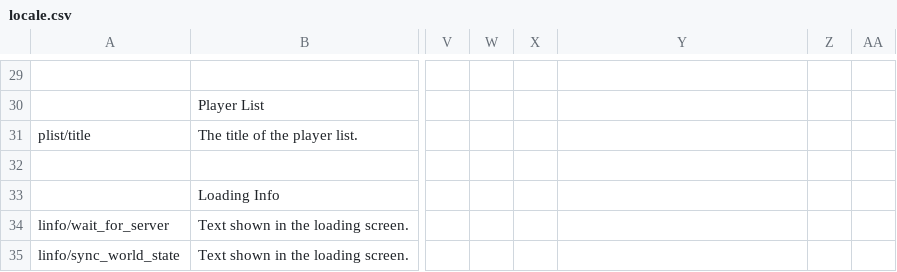
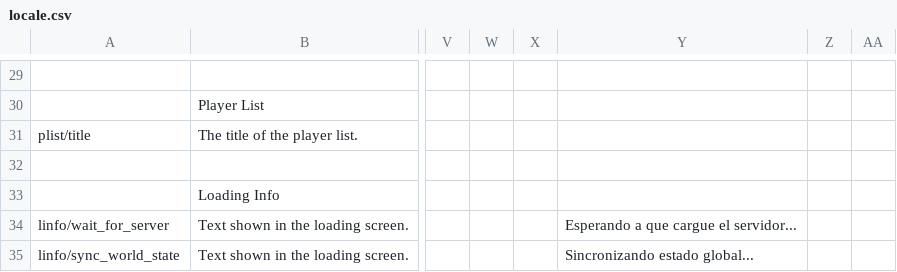
Before and after one commit to Insprill/dv-multiplayer, a CSV file: locale.csv, drawn as a sheet; only a part is shown, gaps mark what is left out; the diff covers the shown part only; the diff names each change by its address in the sheet, - before the commit and + after, or states it on an @@ line.

```diff
--- a/locale.csv
+++ b/locale.csv
-Y34: (empty)
+Y34: Esperando a que cargue el servidor...
-Y35: (empty)
+Y35: Sincronizando estado global...
```
Also changed, not shown: 15 edited cells elsewhere in this file.
